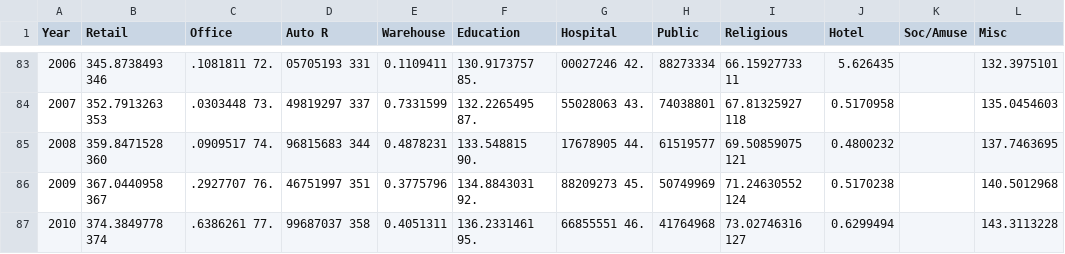
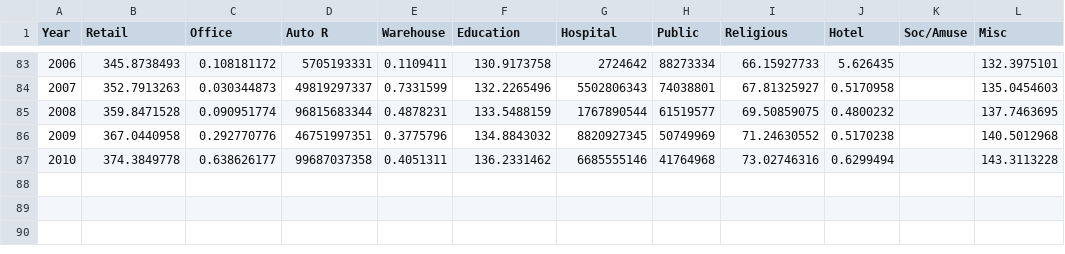
Before and after one commit to NREL/EnergyIntensityIndicators, a CSV file: EnergyIntensityIndicators/DODCompareOld.csv, drawn as a sheet; only a part is shown, gaps mark what is left out; the diff covers the shown part only.

```diff
--- a/EnergyIntensityIndicators/DODCompareOld.csv
+++ b/EnergyIntensityIndicators/DODCompareOld.csv
@@ -83,5 +83,5 @@
-2006,345.8738493 346,.1081811 72.,05705193 331,0.1109411,130.9173757 85.,00027246 42.,88273334,66.15927733  11,5.626435,,132.3975101
-2007,352.7913263 353,.0303448 73.,49819297 337,0.7331599,132.2265495 87.,55028063 43.,74038801,67.81325927 118,0.5170958,,135.0454603
-2008,359.8471528 360,.0909517 74.,96815683 344,0.4878231,133.548815 90.,17678905 44.,61519577,69.50859075 121,0.4800232,,137.7463695
-2009,367.0440958 367,.2927707 76.,46751997 351,0.3775796,134.8843031 92.,88209273 45.,50749969,71.24630552 124,0.5170238,,140.5012968
-2010,374.3849778 374,.6386261 77.,99687037 358,0.4051311,136.2331461 95.,66855551 46.,41764968,73.02746316 127,0.6299494,,143.3113228
+2006,345.8738493,0.108181172,5705193331,0.1109411,130.9173758,2724642,88273334,66.15927733,5.626435,,132.3975101
+2007,352.7913263,0.030344873,49819297337,0.7331599,132.2265496,5502806343,74038801,67.81325927,0.5170958,,135.0454603
+2008,359.8471528,0.090951774,96815683344,0.4878231,133.5488159,1767890544,61519577,69.50859075,0.4800232,,137.7463695
+2009,367.0440958,0.292770776,46751997351,0.3775796,134.8843032,8820927345,50749969,71.24630552,0.5170238,,140.5012968
+2010,374.3849778,0.638626177,99687037358,0.4051311,136.2331462,6685555146,41764968,73.02746316,0.6299494,,143.3113228
```
Also changed, not shown: 41 edited cells elsewhere in this file, 2 other files.
